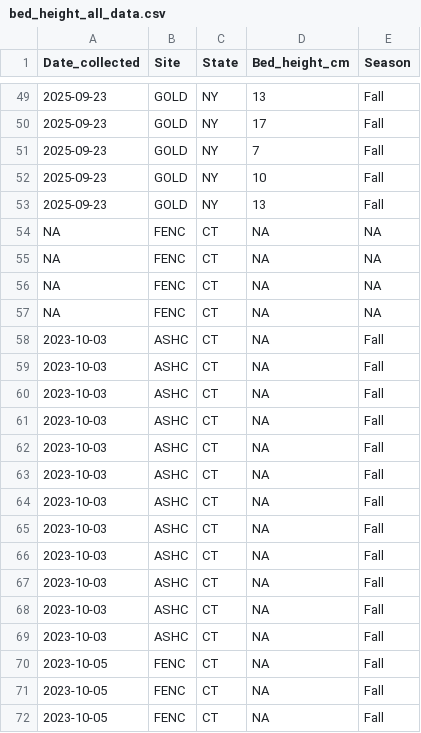
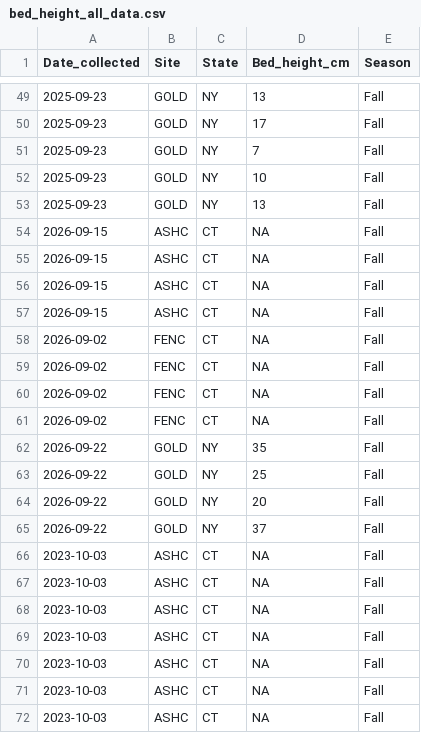
Before and after one commit to NEFSC/EAD-ASEB_EPA_LISS_Disease_Surveillance, a CSV file: Master_files/bed_height_all_data.csv, drawn as a sheet; only a part is shown, gaps mark what is left out; the shorter side is filled out with more unchanged rows.

```diff
--- a/Master_files/bed_height_all_data.csv
+++ b/Master_files/bed_height_all_data.csv
@@ -53,6 +53,14 @@
 2025-09-23,"GOLD","NY",13,"Fall"
-NA,"FENC","CT",NA,NA
-NA,"FENC","CT",NA,NA
-NA,"FENC","CT",NA,NA
-NA,"FENC","CT",NA,NA
+2026-09-15,"ASHC","CT",NA,"Fall"
+2026-09-15,"ASHC","CT",NA,"Fall"
+2026-09-15,"ASHC","CT",NA,"Fall"
+2026-09-15,"ASHC","CT",NA,"Fall"
+2026-09-02,"FENC","CT",NA,"Fall"
+2026-09-02,"FENC","CT",NA,"Fall"
+2026-09-02,"FENC","CT",NA,"Fall"
+2026-09-02,"FENC","CT",NA,"Fall"
+2026-09-22,"GOLD","NY",35,"Fall"
+2026-09-22,"GOLD","NY",25,"Fall"
+2026-09-22,"GOLD","NY",20,"Fall"
+2026-09-22,"GOLD","NY",37,"Fall"
 2023-10-03,"ASHC","CT",NA,"Fall"
```
Also changed, not shown: Field_Data_Biological/output/populationdensity_summary.csv, Field_Data_Biological/output/shellsize_summary.csv, 28 other files.
